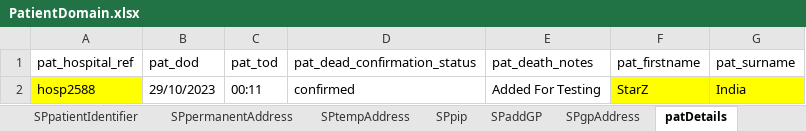
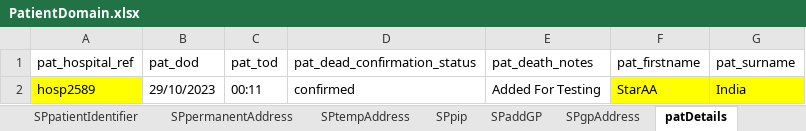
Before and after one commit to manojvyavahare27/C4Automation, an Excel workbook: ExcelFiles/PatientDomain.xlsx, sheet patDetails, drawn as a sheet; values as stored, in another font and other column widths than the file's, no borders; the diff names each change by its address in the sheet, - before the commit and + after, or states it on an @@ line.

```diff
--- a/ExcelFiles/PatientDomain.xlsx (sheet patDetails)
+++ b/ExcelFiles/PatientDomain.xlsx (sheet patDetails)
-A2 (pat_hospital_ref): hosp2588
+A2 (pat_hospital_ref): hosp2589
-F2 (pat_firstname): StarZ
+F2 (pat_firstname): StarAA
```
Also changed, not shown: sheet patientIdentifier, sheet addPatient, sheet editPatient, 10 other files.
